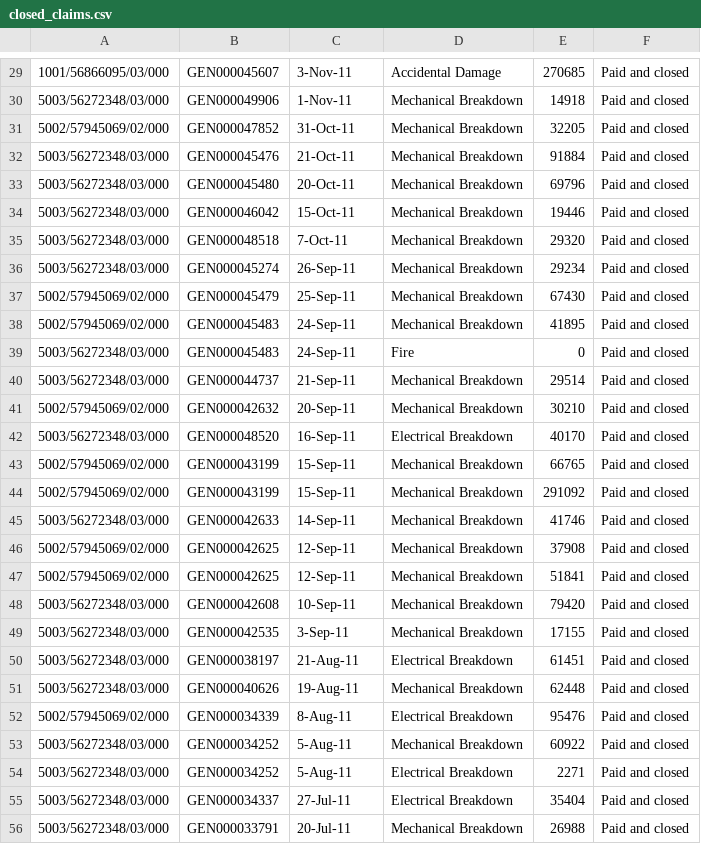
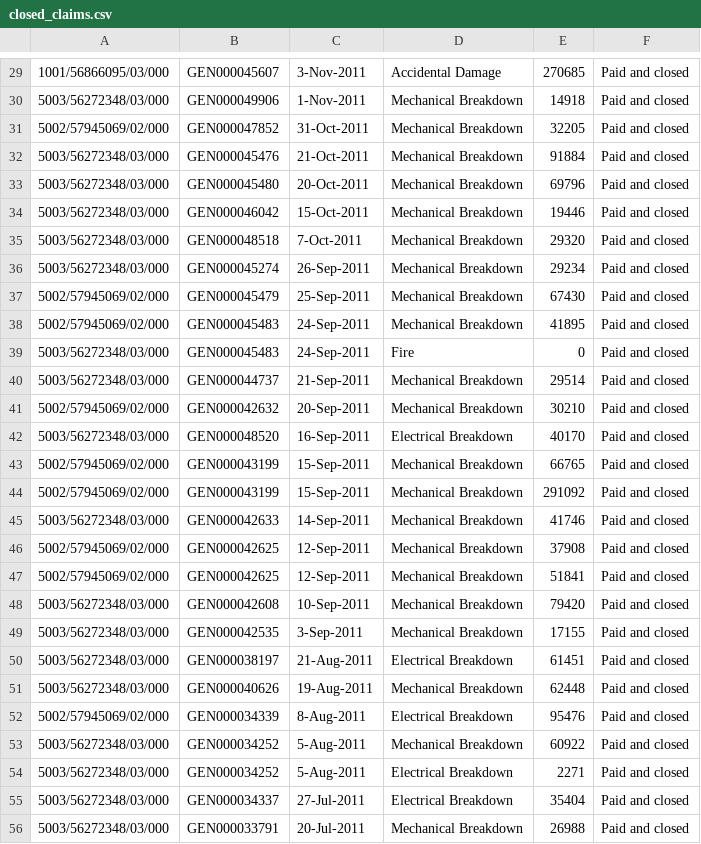
Before and after one commit to mrudhukar/Icici, a CSV file: public/closed_claims.csv, drawn as a sheet; only a part is shown, gaps mark what is left out; the diff covers the shown part only.

```diff
--- a/public/closed_claims.csv
+++ b/public/closed_claims.csv
@@ -29,28 +29,28 @@
-1001/56866095/03/000,GEN000045607,3-Nov-11,Accidental Damage,270685,Paid and closed
-5003/56272348/03/000,GEN000049906,1-Nov-11,Mechanical Breakdown,14918,Paid and closed
-5002/57945069/02/000,GEN000047852,31-Oct-11,Mechanical Breakdown,32205,Paid and closed
-5003/56272348/03/000,GEN000045476,21-Oct-11,Mechanical Breakdown,91884,Paid and closed
-5003/56272348/03/000,GEN000045480,20-Oct-11,Mechanical Breakdown,69796,Paid and closed
-5003/56272348/03/000,GEN000046042,15-Oct-11,Mechanical Breakdown,19446,Paid and closed
-5003/56272348/03/000,GEN000048518,7-Oct-11,Mechanical Breakdown,29320,Paid and closed
-5003/56272348/03/000,GEN000045274,26-Sep-11,Mechanical Breakdown,29234,Paid and closed
-5002/57945069/02/000,GEN000045479,25-Sep-11,Mechanical Breakdown,67430,Paid and closed
-5002/57945069/02/000,GEN000045483,24-Sep-11,Mechanical Breakdown,41895,Paid and closed
-5003/56272348/03/000,GEN000045483,24-Sep-11,Fire,0,Paid and closed
-5003/56272348/03/000,GEN000044737,21-Sep-11,Mechanical Breakdown,29514,Paid and closed
-5002/57945069/02/000,GEN000042632,20-Sep-11,Mechanical Breakdown,30210,Paid and closed
-5003/56272348/03/000,GEN000048520,16-Sep-11,Electrical Breakdown,40170,Paid and closed
-5002/57945069/02/000,GEN000043199,15-Sep-11,Mechanical Breakdown,66765,Paid and closed
-5002/57945069/02/000,GEN000043199,15-Sep-11,Mechanical Breakdown,291092,Paid and closed
-5003/56272348/03/000,GEN000042633,14-Sep-11,Mechanical Breakdown,41746,Paid and closed
-5002/57945069/02/000,GEN000042625,12-Sep-11,Mechanical Breakdown,37908,Paid and closed
-5002/57945069/02/000,GEN000042625,12-Sep-11,Mechanical Breakdown,51841,Paid and closed
-5003/56272348/03/000,GEN000042608,10-Sep-11,Mechanical Breakdown,79420,Paid and closed
-5003/56272348/03/000,GEN000042535,3-Sep-11,Mechanical Breakdown,17155,Paid and closed
-5003/56272348/03/000,GEN000038197,21-Aug-11,Electrical Breakdown,61451,Paid and closed
-5003/56272348/03/000,GEN000040626,19-Aug-11,Mechanical Breakdown,62448,Paid and closed
-5002/57945069/02/000,GEN000034339,8-Aug-11,Electrical Breakdown,95476,Paid and closed
-5003/56272348/03/000,GEN000034252,5-Aug-11,Mechanical Breakdown,60922,Paid and closed
-5003/56272348/03/000,GEN000034252,5-Aug-11,Electrical Breakdown,2271,Paid and closed
-5003/56272348/03/000,GEN000034337,27-Jul-11,Electrical Breakdown,35404,Paid and closed
-5003/56272348/03/000,GEN000033791,20-Jul-11,Mechanical Breakdown,26988,Paid and closed
+1001/56866095/03/000,GEN000045607,3-Nov-2011,Accidental Damage,270685,Paid and closed
+5003/56272348/03/000,GEN000049906,1-Nov-2011,Mechanical Breakdown,14918,Paid and closed
+5002/57945069/02/000,GEN000047852,31-Oct-2011,Mechanical Breakdown,32205,Paid and closed
+5003/56272348/03/000,GEN000045476,21-Oct-2011,Mechanical Breakdown,91884,Paid and closed
+5003/56272348/03/000,GEN000045480,20-Oct-2011,Mechanical Breakdown,69796,Paid and closed
+5003/56272348/03/000,GEN000046042,15-Oct-2011,Mechanical Breakdown,19446,Paid and closed
+5003/56272348/03/000,GEN000048518,7-Oct-2011,Mechanical Breakdown,29320,Paid and closed
+5003/56272348/03/000,GEN000045274,26-Sep-2011,Mechanical Breakdown,29234,Paid and closed
+5002/57945069/02/000,GEN000045479,25-Sep-2011,Mechanical Breakdown,67430,Paid and closed
+5002/57945069/02/000,GEN000045483,24-Sep-2011,Mechanical Breakdown,41895,Paid and closed
+5003/56272348/03/000,GEN000045483,24-Sep-2011,Fire,0,Paid and closed
+5003/56272348/03/000,GEN000044737,21-Sep-2011,Mechanical Breakdown,29514,Paid and closed
+5002/57945069/02/000,GEN000042632,20-Sep-2011,Mechanical Breakdown,30210,Paid and closed
+5003/56272348/03/000,GEN000048520,16-Sep-2011,Electrical Breakdown,40170,Paid and closed
+5002/57945069/02/000,GEN000043199,15-Sep-2011,Mechanical Breakdown,66765,Paid and closed
+5002/57945069/02/000,GEN000043199,15-Sep-2011,Mechanical Breakdown,291092,Paid and closed
+5003/56272348/03/000,GEN000042633,14-Sep-2011,Mechanical Breakdown,41746,Paid and closed
+5002/57945069/02/000,GEN000042625,12-Sep-2011,Mechanical Breakdown,37908,Paid and closed
+5002/57945069/02/000,GEN000042625,12-Sep-2011,Mechanical Breakdown,51841,Paid and closed
+5003/56272348/03/000,GEN000042608,10-Sep-2011,Mechanical Breakdown,79420,Paid and closed
+5003/56272348/03/000,GEN000042535,3-Sep-2011,Mechanical Breakdown,17155,Paid and closed
+5003/56272348/03/000,GEN000038197,21-Aug-2011,Electrical Breakdown,61451,Paid and closed
+5003/56272348/03/000,GEN000040626,19-Aug-2011,Mechanical Breakdown,62448,Paid and closed
+5002/57945069/02/000,GEN000034339,8-Aug-2011,Electrical Breakdown,95476,Paid and closed
+5003/56272348/03/000,GEN000034252,5-Aug-2011,Mechanical Breakdown,60922,Paid and closed
+5003/56272348/03/000,GEN000034252,5-Aug-2011,Electrical Breakdown,2271,Paid and closed
+5003/56272348/03/000,GEN000034337,27-Jul-2011,Electrical Breakdown,35404,Paid and closed
+5003/56272348/03/000,GEN000033791,20-Jul-2011,Mechanical Breakdown,26988,Paid and closed
```
Also changed, not shown: 65 edited cells elsewhere in this file, 2 other files.
